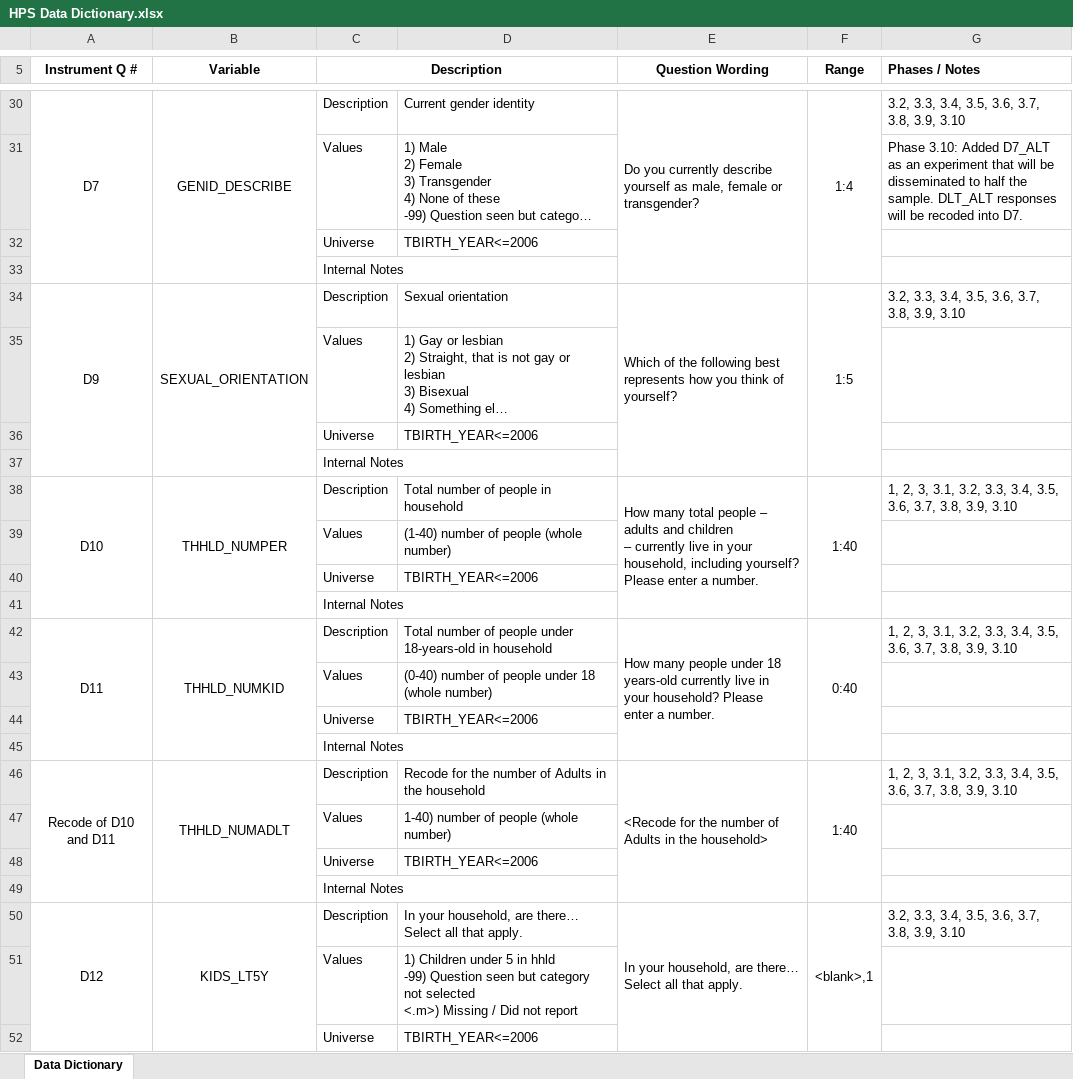
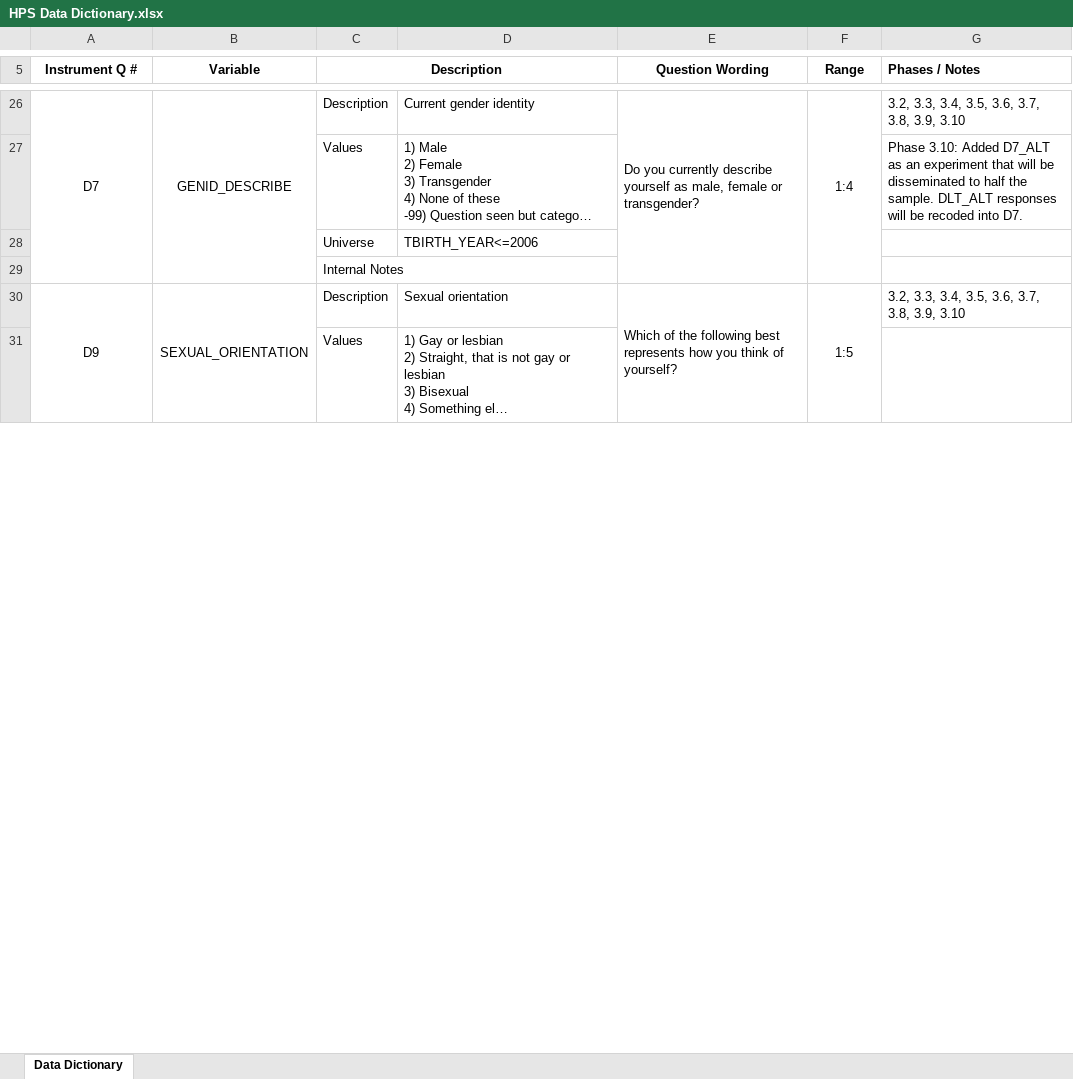
Before and after one commit to appittman/translaws-mh, an Excel workbook: HPS Data Dictionary.xlsx, sheet Data Dictionary, drawn as a sheet; only a part is shown, gaps mark what is left out; long unchanged cells end in …; values as stored, in another font and other column widths than the file's, no borders; removed rows and columns are numbered as before the commit, all else as after; ↵ is a line break in a cell; the diff covers the shown part only; the diff names each change by its address in the sheet, - before the commit and + after, or states it on an @@ line.

Commit message:
anti-trans laws data

```diff
--- a/HPS Data Dictionary.xlsx (sheet Data Dictionary)
+++ b/HPS Data Dictionary.xlsx (sheet Data Dictionary)
-A34:A37 merged
+A30:A33 merged
-B34:B37 merged
+B30:B33 merged
-E34:E37 merged
+E30:E33 merged
-F34:F37 merged
+F30:F33 merged
-row 36:  |  | Universe | TBIRTH_YEAR<=2006
-row 37:  |  | Internal Notes
-row 38: D10 | THHLD_NUMPER | Description | Total number of people in household | How many total people – adults and children ↵ – currently live in your household, including yourself? Please enter a number. | 1:40 | 1, 2, 3, 3.1, 3.2, 3.3, 3.4, 3.5, 3.6, 3.7, 3.8, 3.9, 3.10
-row 39:  |  | Values | (1-40) number of people (whole number)
-row 40:  |  | Universe | TBIRTH_YEAR<=2006
-row 41:  |  | Internal Notes
-row 42: D11 | THHLD_NUMKID | Description | Total number of people under 18-years-old in household | How many people under 18 years-old currently live in ↵ your household? Please ↵ enter a number. | 0:40 | 1, 2, 3, 3.1, 3.2, 3.3, 3.4, 3.5, 3.6, 3.7, 3.8, 3.9, 3.10
-row 43:  |  | Values | (0-40) number of people under 18 (whole number)
-row 44:  |  | Universe | TBIRTH_YEAR<=2006
-row 45:  |  | Internal Notes
-row 46: Recode of D10 and D11 | THHLD_NUMADLT | Description | Recode for the number of Adults in the household | <Recode for the number of Adults in the household> | 1:40 | 1, 2, 3, 3.1, 3.2, 3.3, 3.4, 3.5, 3.6, 3.7, 3.8, 3.9, 3.10
-row 47:  |  | Values | 1-40) number of people (whole number)
-row 48:  |  | Universe | TBIRTH_YEAR<=2006
-row 49:  |  | Internal Notes
-row 50: D12 | KIDS_LT5Y | Description | In your household, are there… Select all that apply. | In your household, are there… Select all that apply. | <blank>,1 | 3.2, 3.3, 3.4, 3.5, 3.6, 3.7, 3.8, 3.9, 3.10
-row 51:  |  | Values | 1) Children under 5 in hhld ↵ -99) Question seen but category not selected ↵ <.m>) Missing / Did not report
-row 52:  |  | Universe | TBIRTH_YEAR<=2006
```
Also changed, not shown: 579 removed rows and merged cells elsewhere in this sheet, 3 other files.
